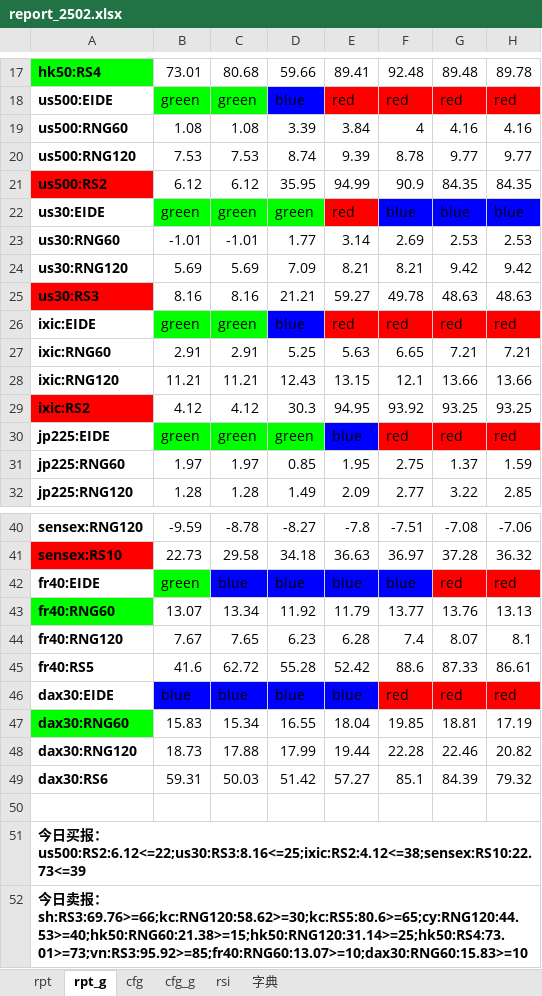
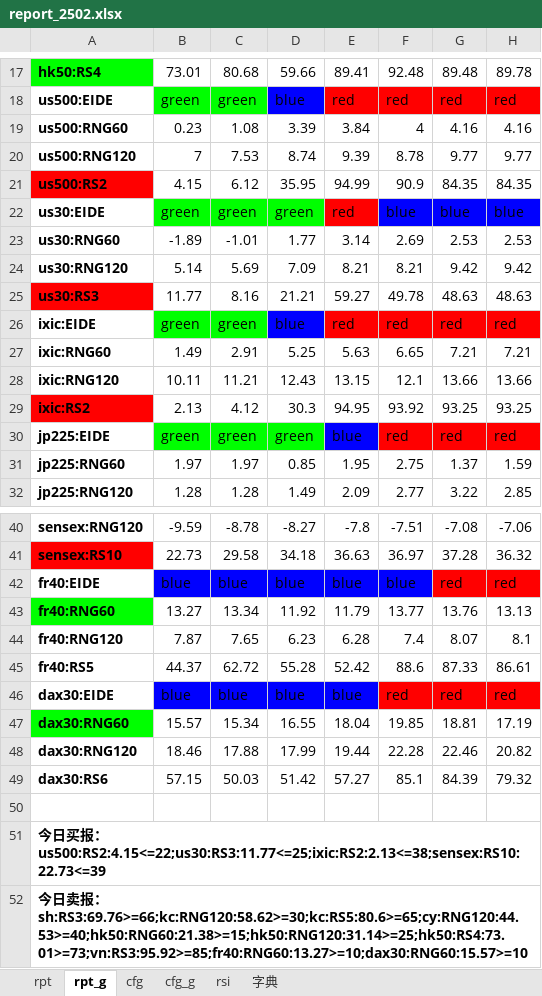
Before and after one commit to aixingkong/view, an Excel workbook: report_2502.xlsx, sheet rpt_g, drawn as a sheet; only a part is shown, gaps mark what is left out; values as stored, in another font and other column widths than the file's, no borders; conditional formats not drawn; the diff names each change by its address in the sheet, - before the commit and + after, or states it on an @@ line.

```diff
--- a/report_2502.xlsx (sheet rpt_g)
+++ b/report_2502.xlsx (sheet rpt_g)
-B19: 1.08
+B19: 0.23
-B20: 7.53
+B20: 7
-B21: 6.12
+B21: 4.15
-B23: -1.01
+B23: -1.89
-B24: 5.69
+B24: 5.14
-B25: 8.16
+B25: 11.77
-B27: 2.91
+B27: 1.49
-B28: 11.21
+B28: 10.11
-B29: 4.12
+B29: 2.13
-B42: green
+B42: blue
-B42 fill: #00FF00
+B42 fill: #0000FF
-B43: 13.07
+B43: 13.27
-B44: 7.67
+B44: 7.87
-B45: 41.6
+B45: 44.37
-B47: 15.83
+B47: 15.57
-B48: 18.73
+B48: 18.46
-B49: 59.31
+B49: 57.15
-A51: …报：us500:RS2:6.12<=22;us30:RS3:8.16<=25;ixic:RS2:4.12<=38;sensex:RS10:22.73<=39
+A51: …报：us500:RS2:4.15<=22;us30:RS3:11.77<=25;ixic:RS2:2.13<=38;sensex:RS10:22.73<=39
-A52: …报：sh:RS3:69.76>=66;kc:RNG120:58.62>=30;kc:RS5:80.6>=65;cy:RNG120:44.53>=40;hk50:RNG60:21.38>=15;hk50:RNG120:31.14>=25;hk50:RS4:73.01>=73;vn:RS3:95.92>=85;fr40:RNG60:13.07>=10;dax30:RNG60:15.83>=10
+A52: …报：sh:RS3:69.76>=66;kc:RNG120:58.62>=30;kc:RS5:80.6>=65;cy:RNG120:44.53>=40;hk50:RNG60:21.38>=15;hk50:RNG120:31.14>=25;hk50:RS4:73.01>=73;vn:RS3:95.92>=85;fr40:RNG60:13.27>=10;dax30:RNG60:15.57>=10
```
Also changed, not shown: sheet rpt, 4 other files.
